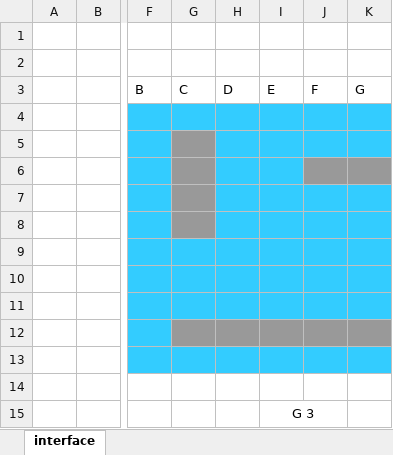
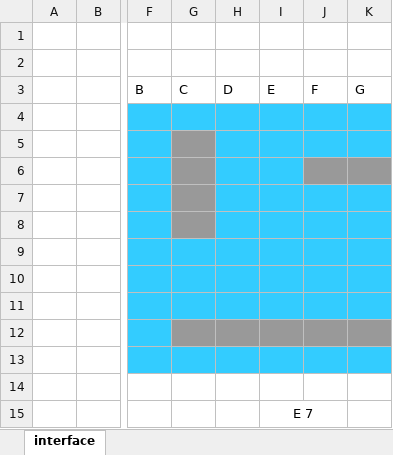
Before and after one commit to Flo3171/Projet-IFA-Bataille-Navale, an Excel workbook: projet_VBA.xlsm, sheet interface, drawn as a sheet; only a part is shown, gaps mark what is left out; values as stored, in another font and other column widths than the file's, no borders; charts and pictures not drawn; the diff names each change by its address in the sheet, - before the commit and + after, or states it on an @@ line.

```diff
--- a/projet_VBA.xlsm (sheet interface)
+++ b/projet_VBA.xlsm (sheet interface)
-I15: G 3
+I15: E 7
```
Also changed, not shown: charts or pictures, 1 other file.
